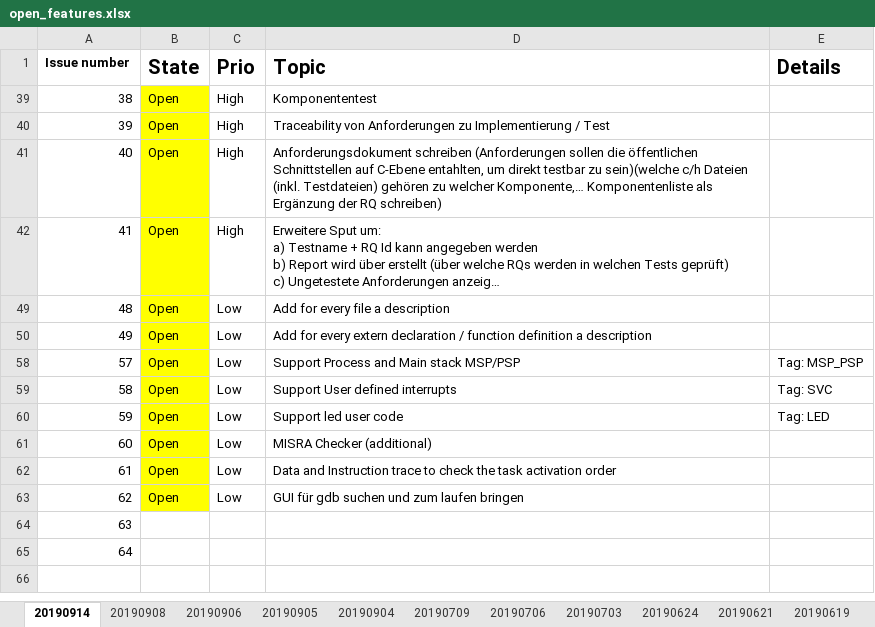
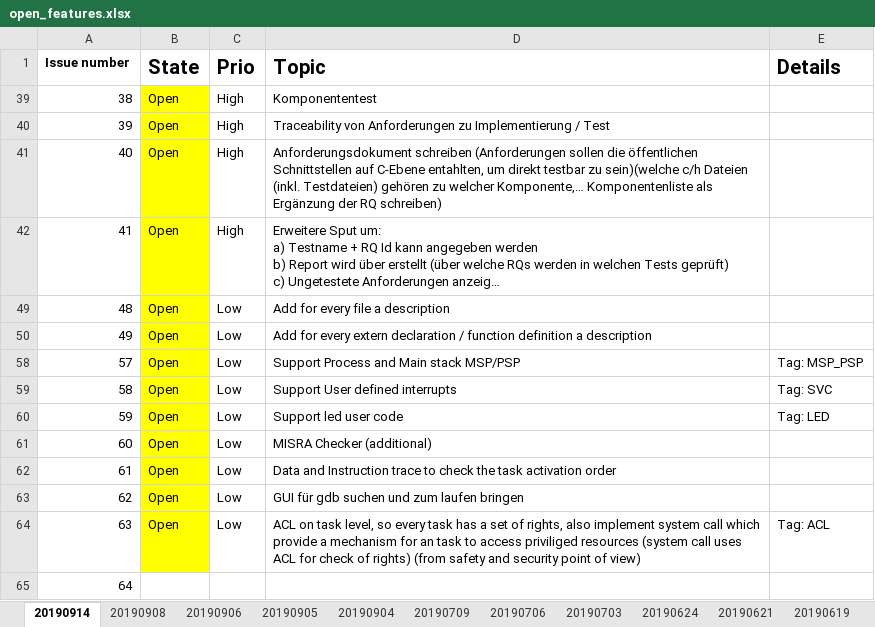
Before and after one commit to Volker85/OS, an Excel workbook: input/pm/open_features.xlsx, sheet 20190914, drawn as a sheet; long unchanged cells end in …; values as stored, in another font and other column widths than the file's, no borders; conditional formats not drawn; the diff names each change by its address in the sheet, - before the commit and + after, or states it on an @@ line.

Commit message:
update idea of Access Control List

```diff
--- a/input/pm/open_features.xlsx (sheet 20190914)
+++ b/input/pm/open_features.xlsx (sheet 20190914)
-B64 (State): (empty)
+B64 (State): Open
-B64 fill: none
+B64 fill: #FFFF00
-C64 (Prio): (empty)
+C64 (Prio): Low
-D64 (Topic): (empty)
+D64 (Topic): ACL on task level, so every task has a set of rights, also implement system call which provide a mechanism for an task to access priviliged resources (system call uses ACL for check of rights) (from safety and security point of view)
-E64 (Details): (empty)
+E64 (Details): Tag: ACL
```
